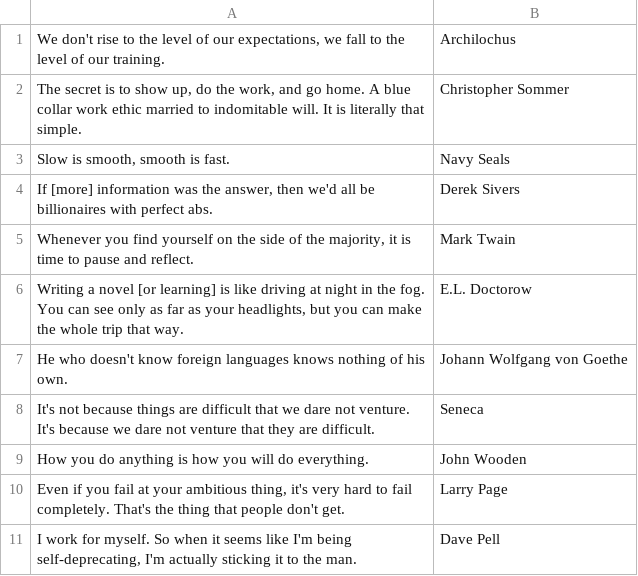
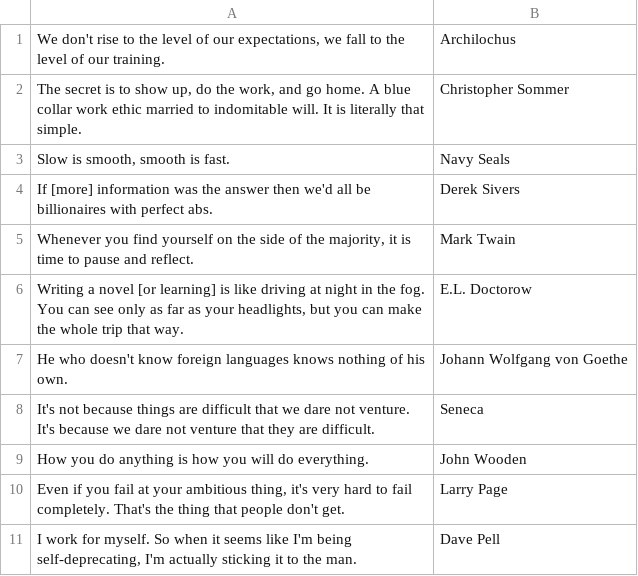
Before and after one commit to program247365/random-quotes, a CSV file: quotes.csv, drawn as a sheet; only a part is shown.

Commit message:
Update quotes.csv

```diff
--- a/quotes.csv
+++ b/quotes.csv
@@ -3,3 +3,3 @@
 "Slow is smooth, smooth is fast.",Navy Seals
-"If [more] information was the answer, then we'd all be billionaires with perfect abs.",Derek Sivers,
+"If [more] information was the answer then we'd all be billionaires with perfect abs.",Derek Sivers,
 "Whenever you find yourself on the side of the majority, it is time to pause and reflect.",Mark Twain,
```
